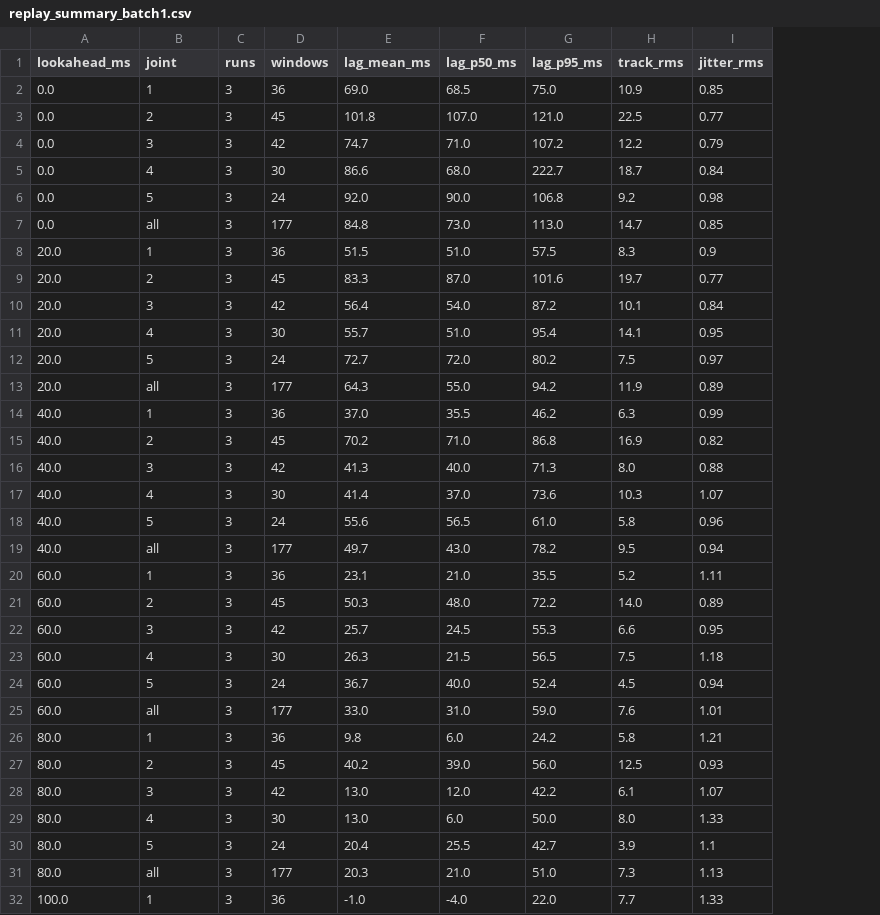
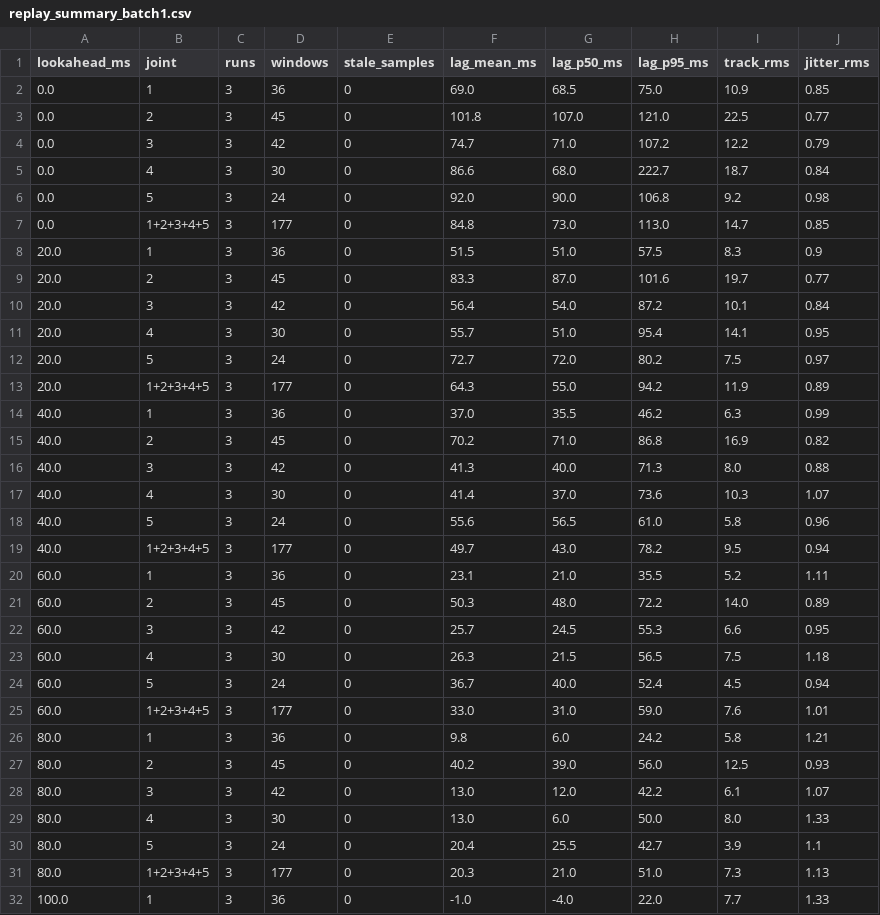
Before and after one commit to lfulai223-wq/nexarm-teleop-latency, a CSV file: results/replay_summary_batch1.csv, drawn as a sheet; only a part is shown; the diff covers the shown part only; the diff names each change by its address in the sheet, - before the commit and + after, or states it on an @@ line.

Commit message:
Detect and drop stale follower readings in replay analysis
The follower occasionally returns a cached joint position for several
cycles and then jumps. Flag runs of identical samples followed by a
jump, exclude them from lag fitting, and add tests for the estimator.

```diff
--- a/results/replay_summary_batch1.csv
+++ b/results/replay_summary_batch1.csv
+column E (stale_samples), rows 2-32: all 0
-B7 (joint): all
+B7 (joint): 1+2+3+4+5
-B13 (joint): all
+B13 (joint): 1+2+3+4+5
-B19 (joint): all
+B19 (joint): 1+2+3+4+5
-B25 (joint): all
+B25 (joint): 1+2+3+4+5
-B31 (joint): all
+B31 (joint): 1+2+3+4+5
```
Also changed, not shown: 1 edited cell elsewhere in this file, results/replay_summary_batch2.csv, 4 other files.
